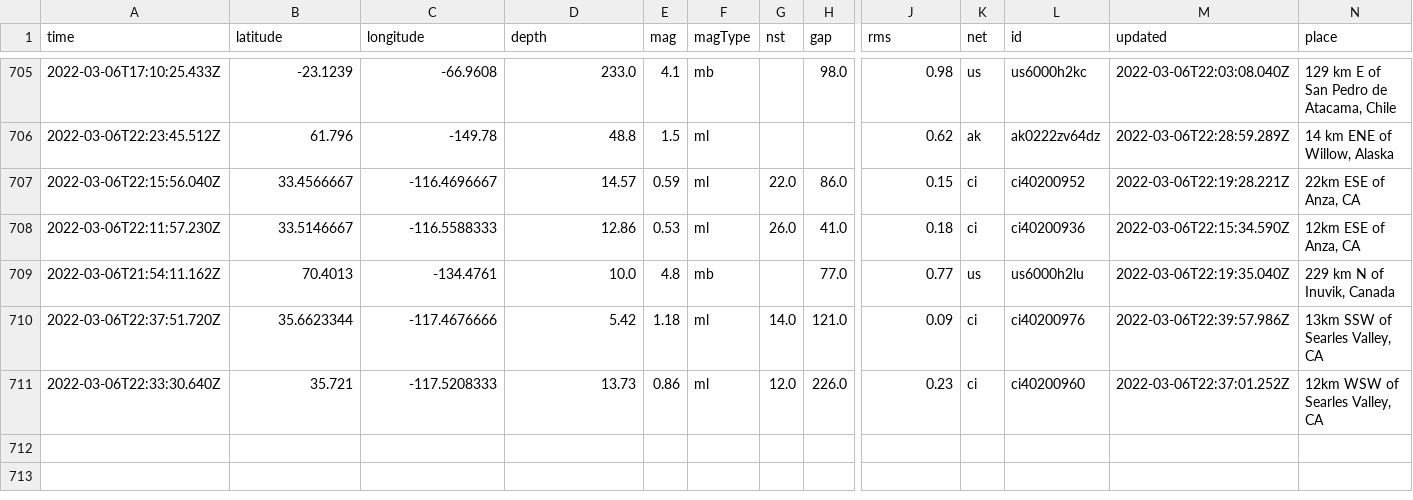
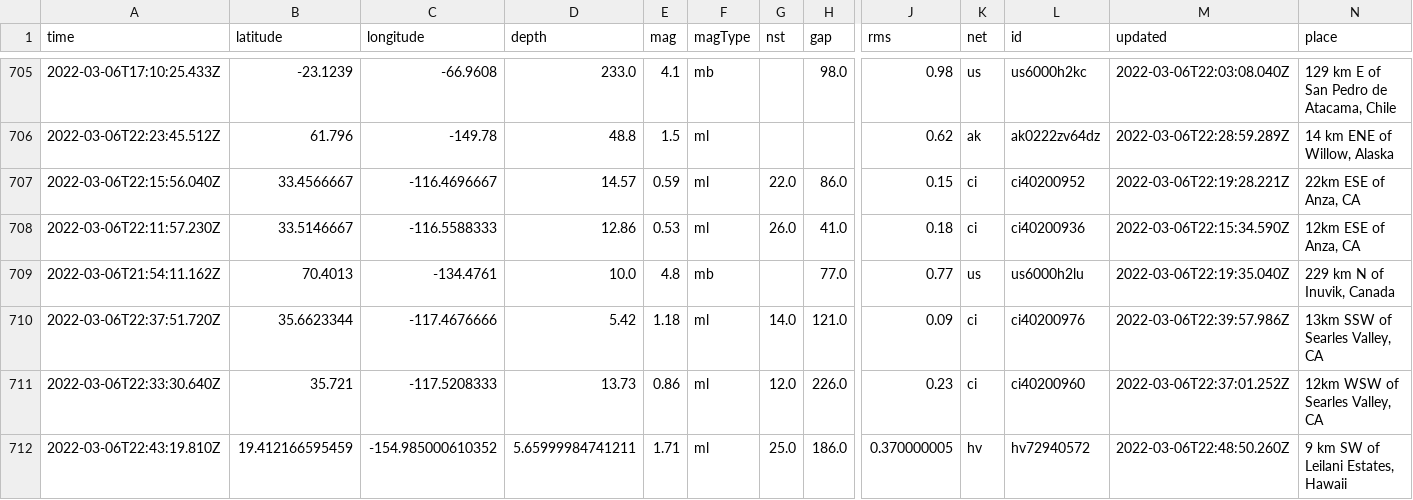
Before and after one commit to jakeneenan/nicar22-github-actions, a CSV file: usgs_main.csv, drawn as a sheet; only a part is shown, gaps mark what is left out; rows hold the shown columns only; the diff names each change by its address in the sheet, - before the commit and + after, or states it on an @@ line.

```diff
--- a/usgs_main.csv
+++ b/usgs_main.csv
+row 712: 2022-03-06T22:43:19.810Z | 19.412166595459 | -154.985000610352 | 5.65999984741211 | 1.71 | ml | 25.0 | 186.0 | 0.370000005 | hv | hv72940572 | 2022-03-06T22:48:50.260Z | 9 km SW of Leilani Estates, Hawaii
```
